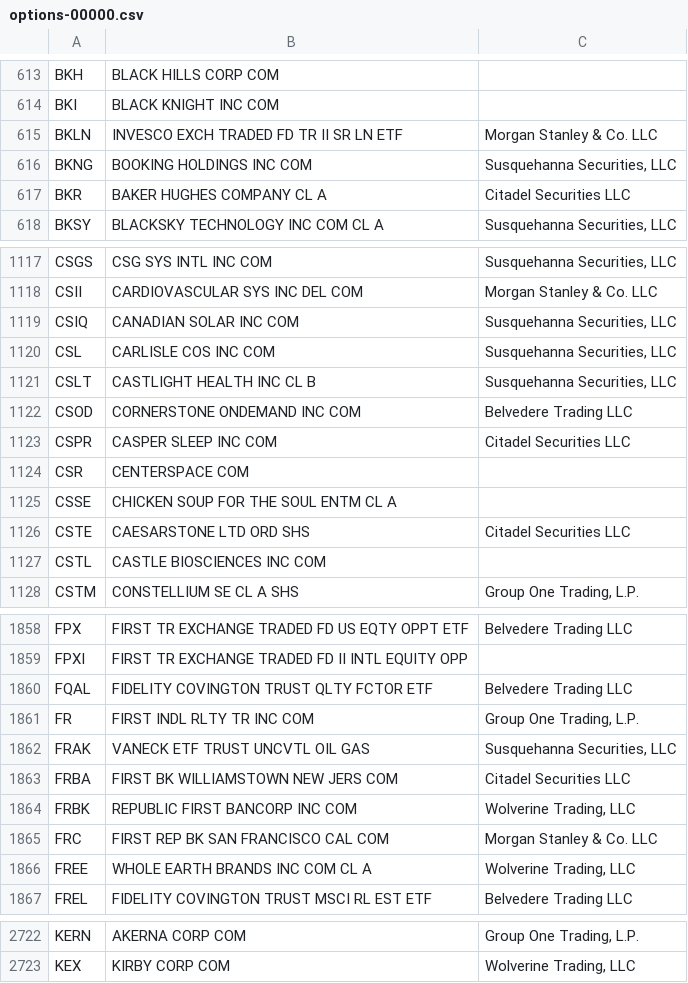
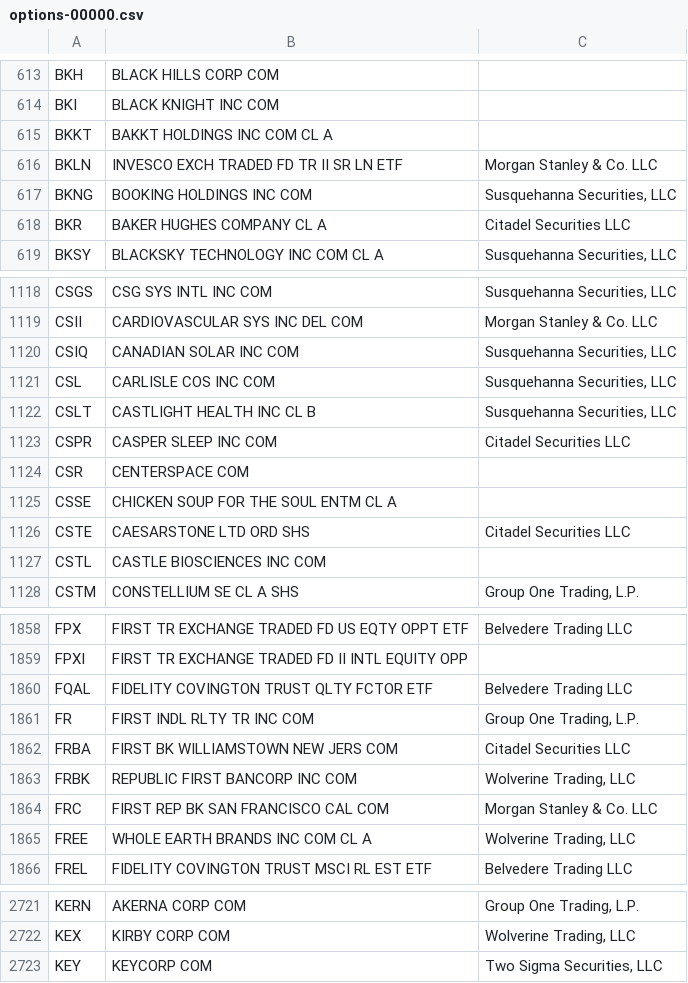
Before and after one commit to haoenhui/usa-optionable-stocks, a CSV file: options-00000.csv, drawn as a sheet; only a part is shown, gaps mark what is left out.

```diff
--- a/options-00000.csv
+++ b/options-00000.csv
@@ -614,2 +614,3 @@ BKH,BLACK HILLS CORP COM,
 BKI,BLACK KNIGHT INC COM,
+BKKT,BAKKT HOLDINGS INC COM CL A,
 BKLN,INVESCO EXCH TRADED FD TR II SR LN ETF,Morgan Stanley & Co. LLC
@@ -1121,3 +1122,2 @@ CSL,CARLISLE COS INC COM,"Susquehanna Securities, LLC"
 CSLT,CASTLIGHT HEALTH INC CL B,"Susquehanna Securities, LLC"
-CSOD,CORNERSTONE ONDEMAND INC COM,Belvedere Trading LLC
 CSPR,CASPER SLEEP INC COM,Citadel Securities LLC
@@ -1861,3 +1861,2 @@ FQAL,FIDELITY COVINGTON TRUST QLTY FCTOR ETF,Belvedere Trading LLC
 FR,FIRST INDL RLTY TR INC COM,"Group One Trading, L.P."
-FRAK,VANECK ETF TRUST UNCVTL OIL GAS,"Susquehanna Securities, LLC"
 FRBA,FIRST BK WILLIAMSTOWN NEW JERS COM,Citadel Securities LLC
@@ -2723 +2722,2 @@ KERN,AKERNA CORP COM,"Group One Trading, L.P."
 KEX,KIRBY CORP COM,"Wolverine Trading, LLC"
+KEY,KEYCORP COM,"Two Sigma Securities, LLC"
```
Also changed, not shown: options-02000.csv.
